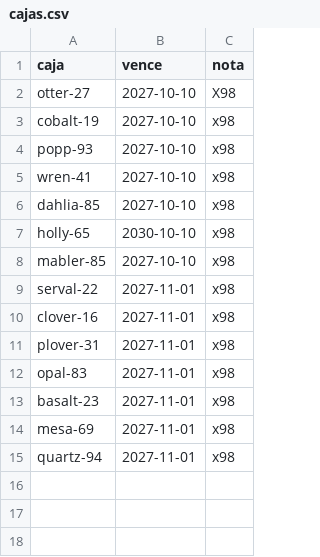
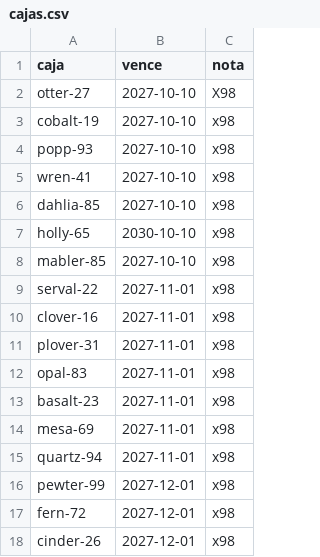
Before and after one commit to live-plus96/tv, a CSV file: cajas.csv, drawn as a sheet; the diff names each change by its address in the sheet, - before the commit and + after, or states it on an @@ line.

Commit message:
Add new entries to cajas.csv

```diff
--- a/cajas.csv
+++ b/cajas.csv
+row 16: pewter-99 | 2027-12-01 | x98
+row 17: fern-72 | 2027-12-01 | x98
+row 18: cinder-26 | 2027-12-01 | x98
```
